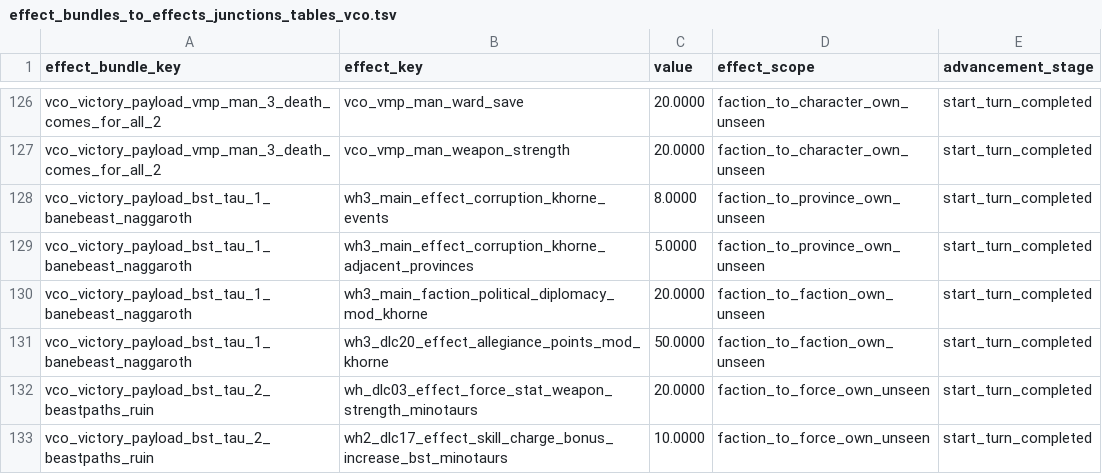
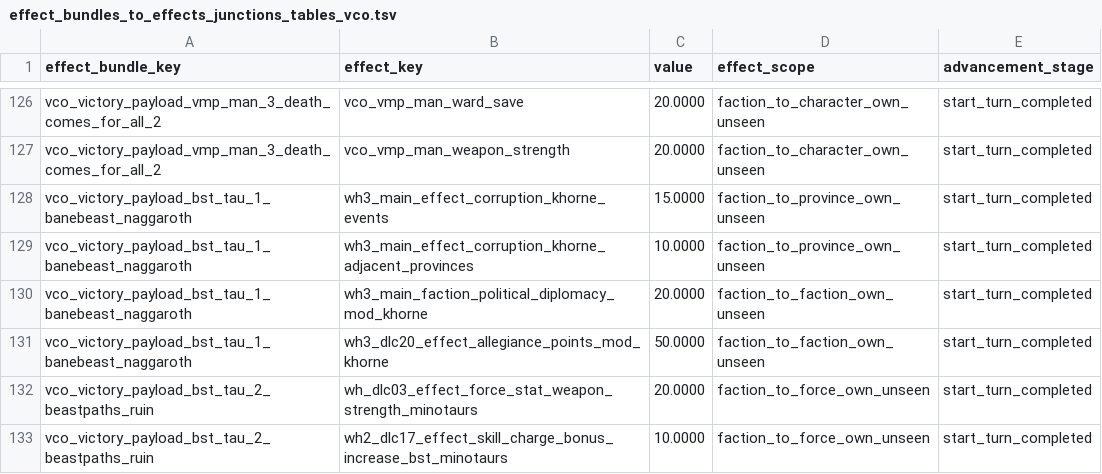
Before and after one commit to msolefonte/vco, a TSV file: src/db/effect_bundles_to_effects_junctions_tables_vco.tsv, drawn as a sheet; only a part is shown, gaps mark what is left out.

Commit message:
Improve khorne payload for Taurox to overcome -5 factionwide effect

```diff
--- a/src/db/effect_bundles_to_effects_junctions_tables_vco.tsv
+++ b/src/db/effect_bundles_to_effects_junctions_tables_vco.tsv
@@ -127,4 +127,4 @@ vco_victory_payload_vmp_man_3_death_comes_for_all_2	vco_vmp_man_ward_save	20.000
 vco_victory_payload_vmp_man_3_death_comes_for_all_2	vco_vmp_man_weapon_strength	20.0000	faction_to_character_own_unseen	start_turn_completed
-vco_victory_payload_bst_tau_1_banebeast_naggaroth	wh3_main_effect_corruption_khorne_events	8.0000	faction_to_province_own_unseen	start_turn_completed
-vco_victory_payload_bst_tau_1_banebeast_naggaroth	wh3_main_effect_corruption_khorne_adjacent_provinces	5.0000	faction_to_province_own_unseen	start_turn_completed
+vco_victory_payload_bst_tau_1_banebeast_naggaroth	wh3_main_effect_corruption_khorne_events	15.0000	faction_to_province_own_unseen	start_turn_completed
+vco_victory_payload_bst_tau_1_banebeast_naggaroth	wh3_main_effect_corruption_khorne_adjacent_provinces	10.0000	faction_to_province_own_unseen	start_turn_completed
 vco_victory_payload_bst_tau_1_banebeast_naggaroth	wh3_main_faction_political_diplomacy_mod_khorne	20.0000	faction_to_faction_own_unseen	start_turn_completed
```
